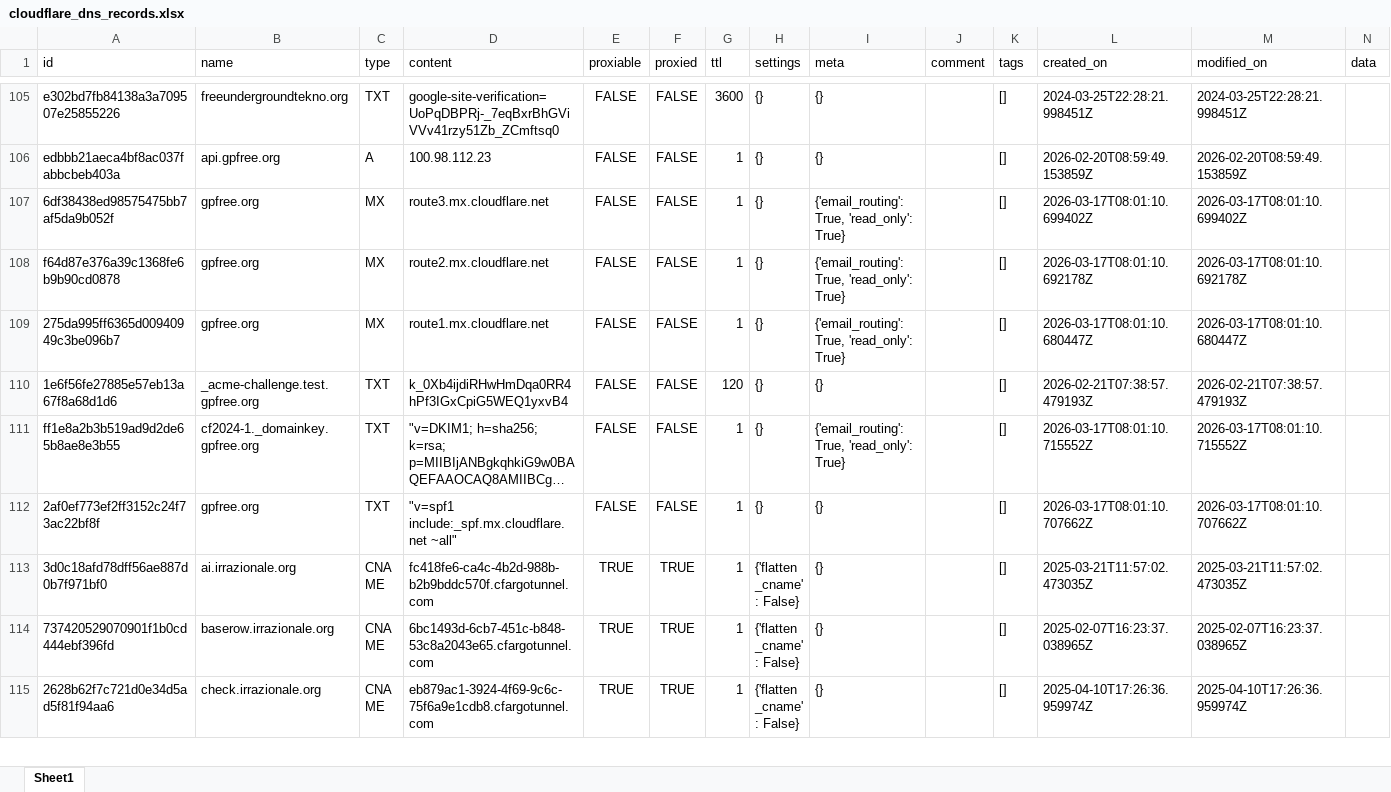
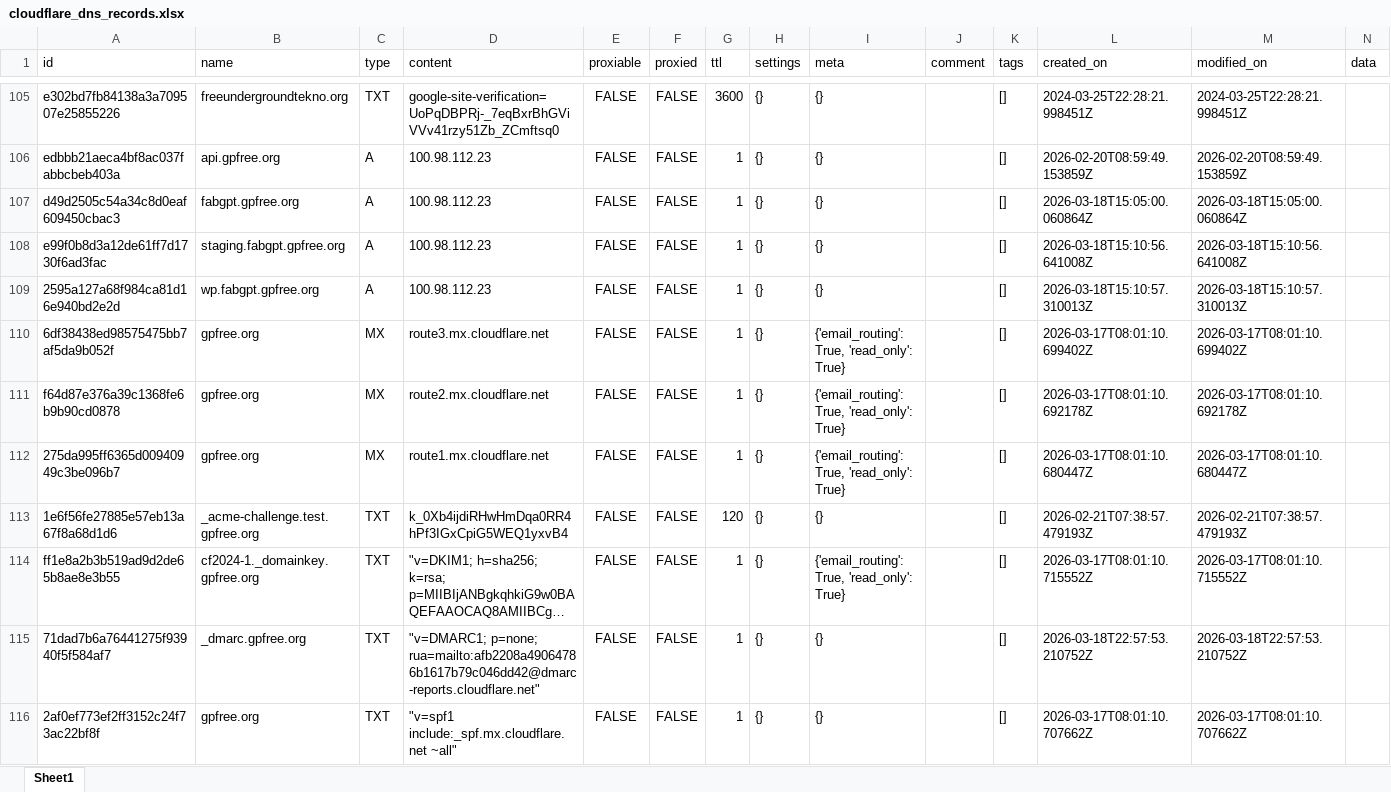
Before and after one commit to fabriziosalmi/cf-box, an Excel workbook: exports/cloudflare_dns_records.xlsx, sheet Sheet1, drawn as a sheet; only a part is shown, gaps mark what is left out; the shorter side is filled out with more unchanged rows; long unchanged cells end in …; values as stored, in another font and other column widths than the file's, no borders; rows hold the shown columns only; the diff names each change by its address in the sheet, - before the commit and + after, or states it on an @@ line.

```diff
--- a/exports/cloudflare_dns_records.xlsx (sheet Sheet1)
+++ b/exports/cloudflare_dns_records.xlsx (sheet Sheet1)
+row 107: d49d2505c54a34c8d0eaf609450cbac3 | fabgpt.gpfree.org | A | 100.98.112.23 | FALSE | FALSE | 1 | {} | {} |  | [] | 2026-03-18T15:05:00.060864Z | 2026-03-18T15:05:00.060864Z
+row 108: e99f0b8d3a12de61ff7d1730f6ad3fac | staging.fabgpt.gpfree.org | A | 100.98.112.23 | FALSE | FALSE | 1 | {} | {} |  | [] | 2026-03-18T15:10:56.641008Z | 2026-03-18T15:10:56.641008Z
+row 109: 2595a127a68f984ca81d16e940bd2e2d | wp.fabgpt.gpfree.org | A | 100.98.112.23 | FALSE | FALSE | 1 | {} | {} |  | [] | 2026-03-18T15:10:57.310013Z | 2026-03-18T15:10:57.310013Z
+row 115: 71dad7b6a76441275f93940f5f584af7 | _dmarc.gpfree.org | TXT | "v=DMARC1; p=none; rua=mailto:afb2208a49064786b1617b79c046dd42@dmarc-reports.cloudflare.net" | FALSE | FALSE | 1 | {} | {} |  | [] | 2026-03-18T22:57:53.210752Z | 2026-03-18T22:57:53.210752Z
```
Also changed, not shown: 3 other files.
